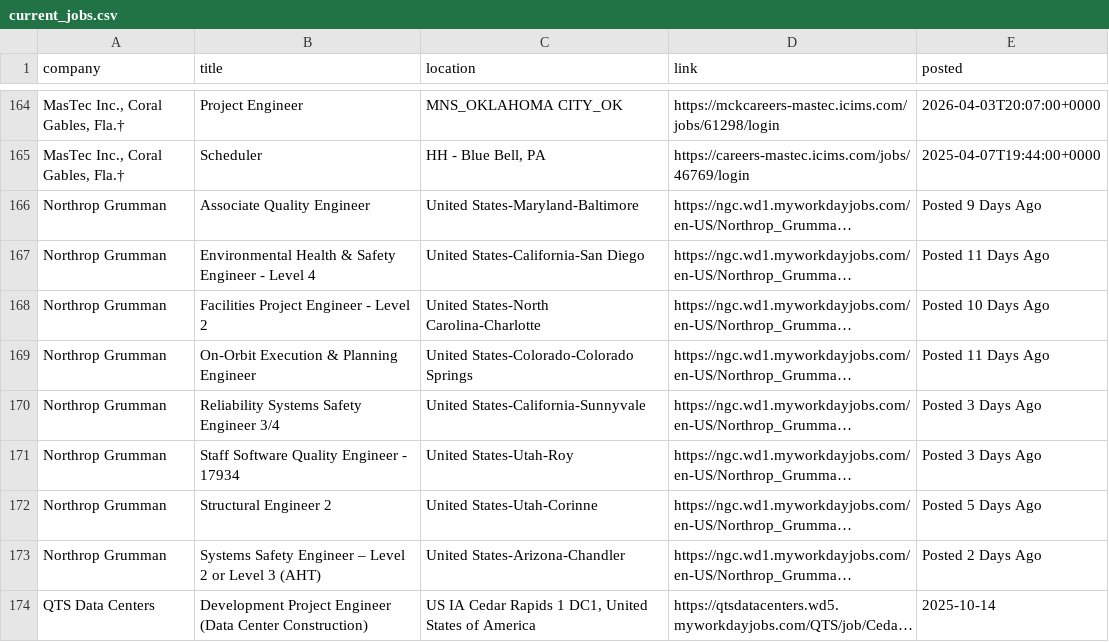
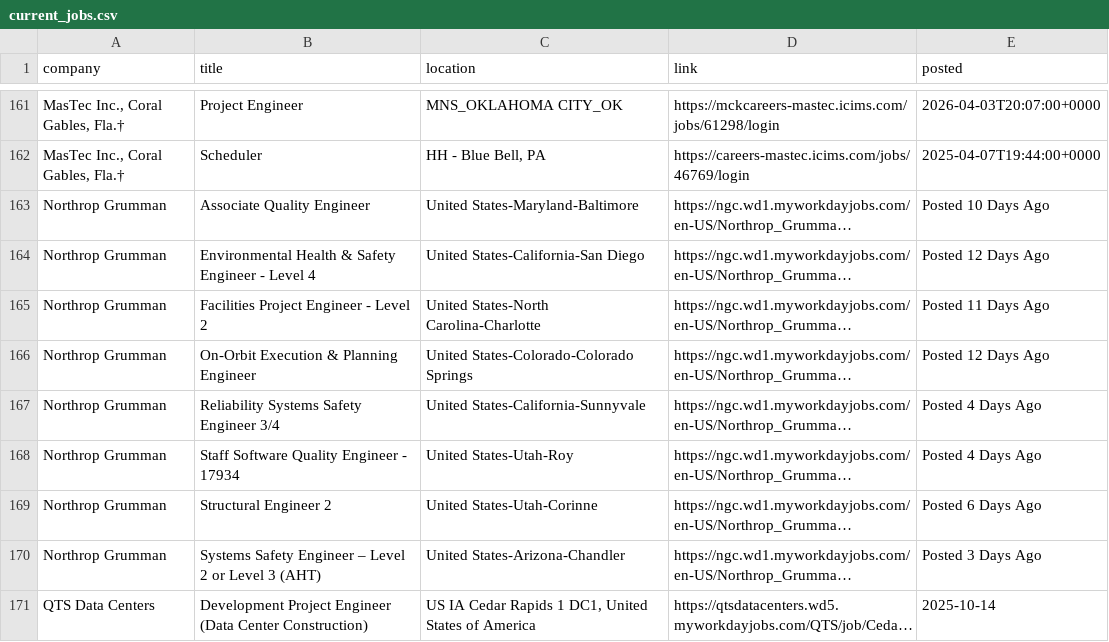
Before and after one commit to harsha271199/jp, a CSV file: current_jobs.csv, drawn as a sheet; only a part is shown, gaps mark what is left out; long unchanged cells end in …; addresses are those after the commit; the diff covers the shown part only; the diff names each change by its address in the sheet, - before the commit and + after, or states it on an @@ line.

```diff
--- a/current_jobs.csv
+++ b/current_jobs.csv
-E163 (posted): Posted 9 Days Ago
+E163 (posted): Posted 10 Days Ago
-E164 (posted): Posted 11 Days Ago
+E164 (posted): Posted 12 Days Ago
-E165 (posted): Posted 10 Days Ago
+E165 (posted): Posted 11 Days Ago
-E166 (posted): Posted 11 Days Ago
+E166 (posted): Posted 12 Days Ago
-E167:E168 (posted): Posted 3 Days Ago
+E167:E168 (posted): Posted 4 Days Ago
-E169 (posted): Posted 5 Days Ago
+E169 (posted): Posted 6 Days Ago
-E170 (posted): Posted 2 Days Ago
+E170 (posted): Posted 3 Days Ago
```
Also changed, not shown: 3 removed rows and 59 edited cells elsewhere in this file, source_health.csv.
